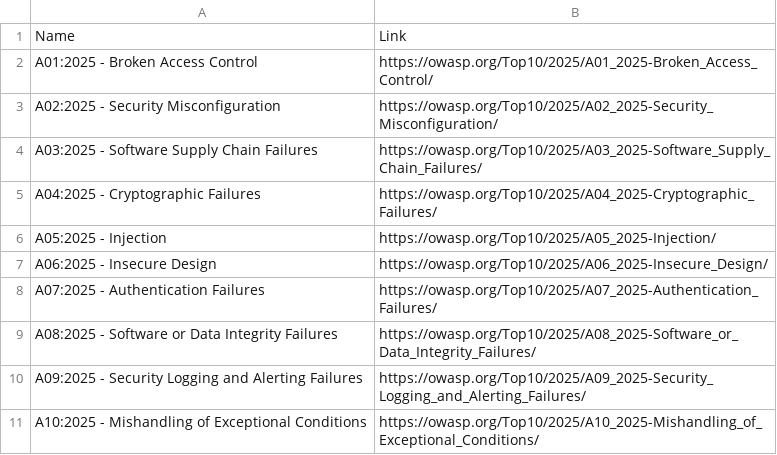
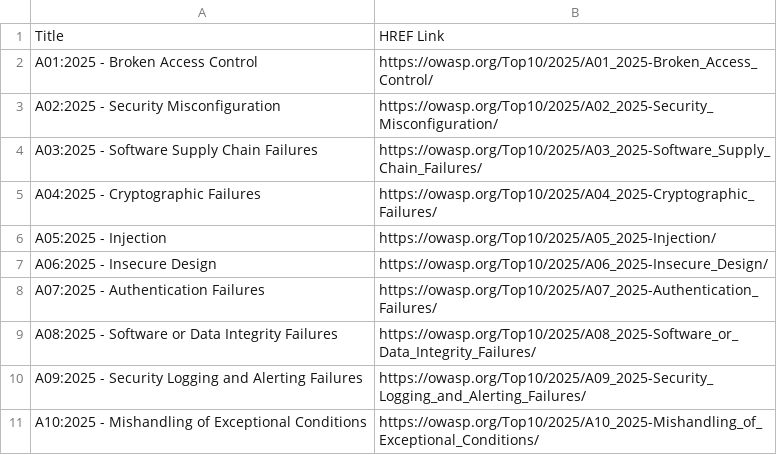
Before and after one commit to fgcharlton/python_homework, a CSV file: assignment8/owasp_top_10.csv, drawn as a sheet.

Commit message:
Edits based on AirHub feedback for challenges.txt, ethical_scraping.txt, get_books.py, and owasp_top_10.py

```diff
--- a/assignment8/owasp_top_10.csv
+++ b/assignment8/owasp_top_10.csv
@@ -1,2 +1,2 @@
-Name,Link
+Title,HREF Link
 A01:2025 - Broken Access Control,https://owasp.org/Top10/2025/A01_2025-Broken_Access_Control/
```
Also changed, not shown: assignment8/get_books.csv, 5 other files.
